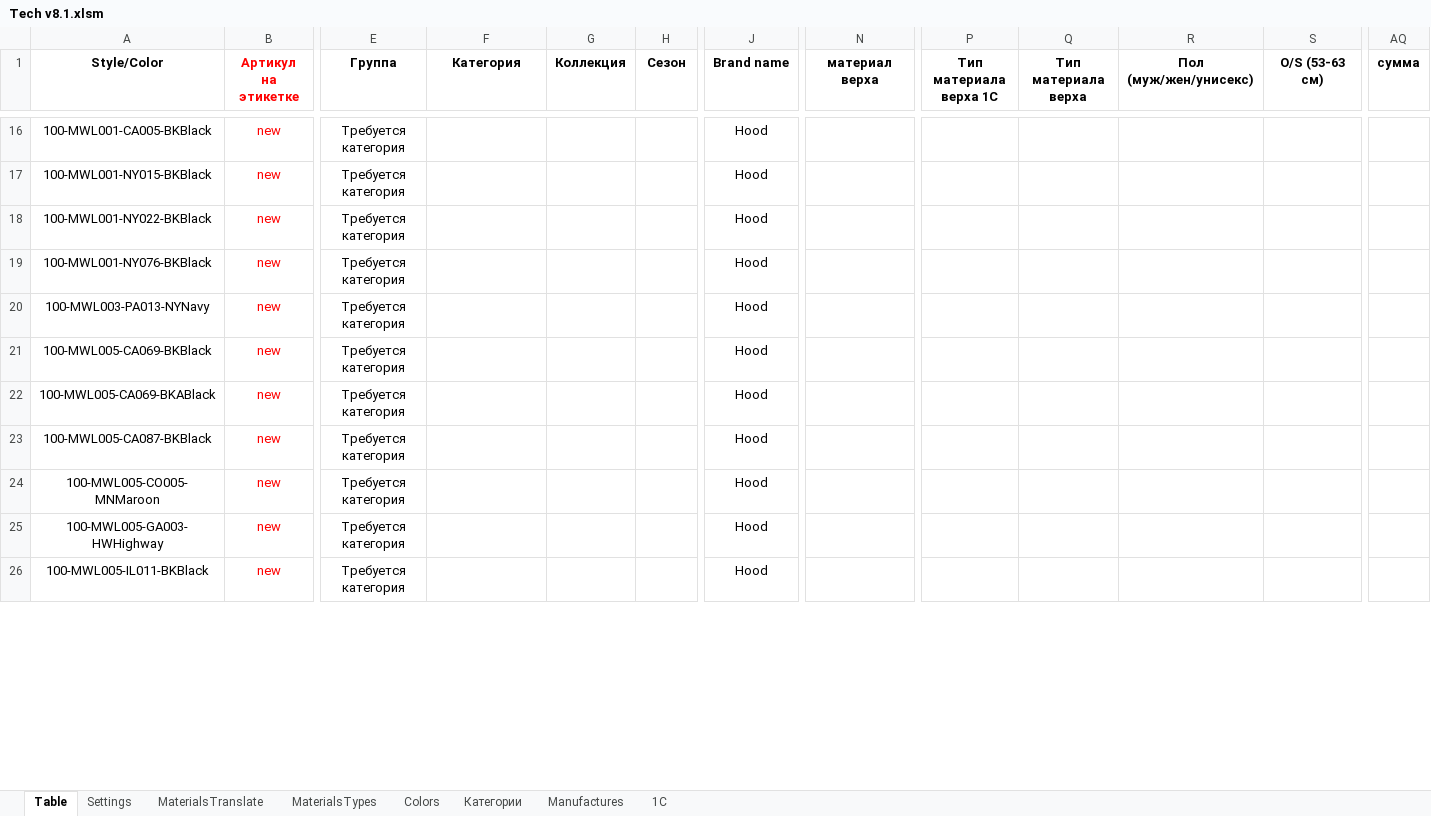
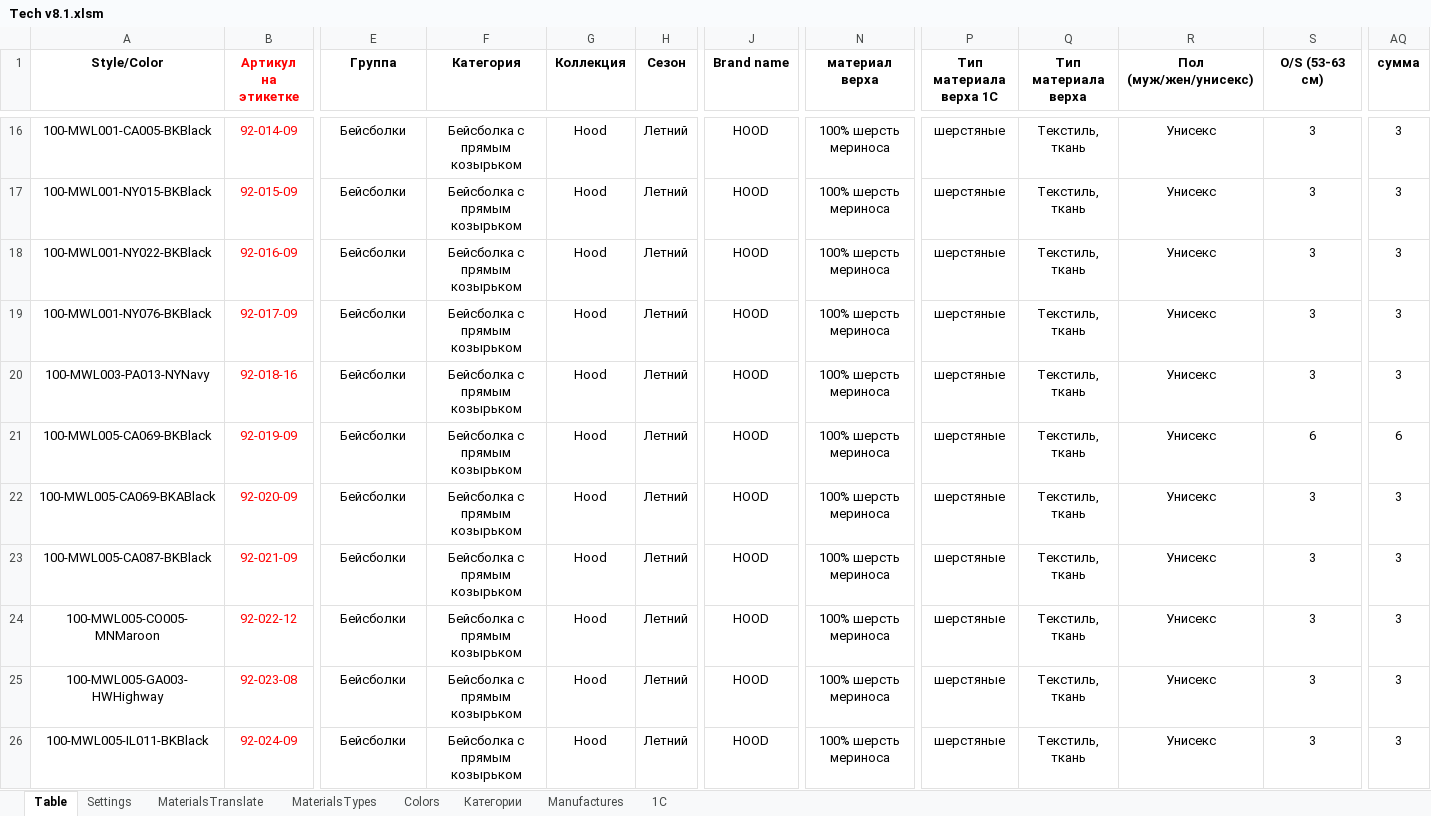
Before and after one commit to seyanaracore/HatsAndCaps, an Excel workbook: Excel/Hood/2022.02.18/Tech v8.1.xlsm, sheet Table, drawn as a sheet; only a part is shown, gaps mark what is left out; values as stored, in another font and other column widths than the file's, no borders; charts and pictures and conditional formats not drawn; the diff covers the shown part only; the diff names each change by its address in the sheet, - before the commit and + after, or states it on an @@ line.

Commit message:
Hood Tech

```diff
--- a/Excel/Hood/2022.02.18/Tech v8.1.xlsm (sheet Table)
+++ b/Excel/Hood/2022.02.18/Tech v8.1.xlsm (sheet Table)
-B16 (Артикул на этикетке): new
+B16 (Артикул на этикетке): 92-014-09
-E16:E26 (Группа): Требуется категория
+E16:E26 (Группа): Бейсболки
-F16:F26 (Категория): (empty)
+F16:F26 (Категория): Бейсболка с прямым козырьком
-G16:G26 (Коллекция): (empty)
+G16:G26 (Коллекция): Hood
-H16:H26 (Сезон): (empty)
+H16:H26 (Сезон): Летний
-J16:J26 (Brand name): Hood
+J16:J26 (Brand name): HOOD
-N16:N26 (материал верха): (empty)
+N16:N26 (материал верха): 100% шерсть мериноса
-P16:P26 (Тип материала верха 1С): (empty)
+P16:P26 (Тип материала верха 1С): шерстяные
-Q16:Q26 (Тип материала верха): (empty)
+Q16:Q26 (Тип материала верха): Текстиль, ткань
-R16:R26 (Пол (муж/жен/yнисекс)): (empty)
+R16:R26 (Пол (муж/жен/yнисекс)): Унисекс
-S16:S20 (O/S (53-63 см)): (empty)
+S16:S20 (O/S (53-63 см)): 3
-AQ16:AQ20 (сумма): (empty)
+AQ16:AQ20 (сумма): 3
-B17 (Артикул на этикетке): new
+B17 (Артикул на этикетке): 92-015-09
-B18 (Артикул на этикетке): new
+B18 (Артикул на этикетке): 92-016-09
-B19 (Артикул на этикетке): new
+B19 (Артикул на этикетке): 92-017-09
-B20 (Артикул на этикетке): new
+B20 (Артикул на этикетке): 92-018-16
-B21 (Артикул на этикетке): new
+B21 (Артикул на этикетке): 92-019-09
-S21 (O/S (53-63 см)): (empty)
+S21 (O/S (53-63 см)): 6
-AQ21 (сумма): (empty)
+AQ21 (сумма): 6
-B22 (Артикул на этикетке): new
+B22 (Артикул на этикетке): 92-020-09
-S22:S26 (O/S (53-63 см)): (empty)
+S22:S26 (O/S (53-63 см)): 3
-AQ22:AQ26 (сумма): (empty)
+AQ22:AQ26 (сумма): 3
-B23 (Артикул на этикетке): new
+B23 (Артикул на этикетке): 92-021-09
-B24 (Артикул на этикетке): new
+B24 (Артикул на этикетке): 92-022-12
-B25 (Артикул на этикетке): new
+B25 (Артикул на этикетке): 92-023-08
-B26 (Артикул на этикетке): new
+B26 (Артикул на этикетке): 92-024-09
```
Also changed, not shown: 952 edited cells elsewhere in this sheet, sheet 1C, sheet Manufactures, sheet Settings, hidden cells, charts or pictures, 1 other file.
